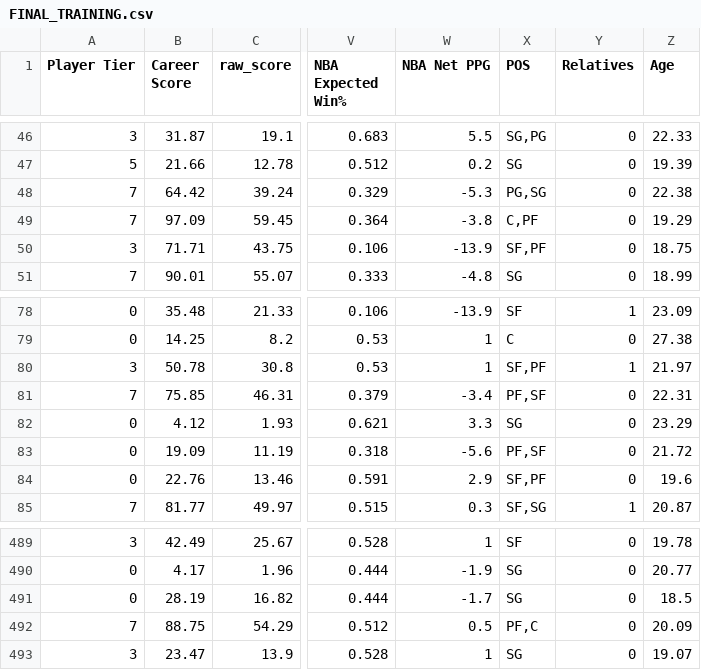
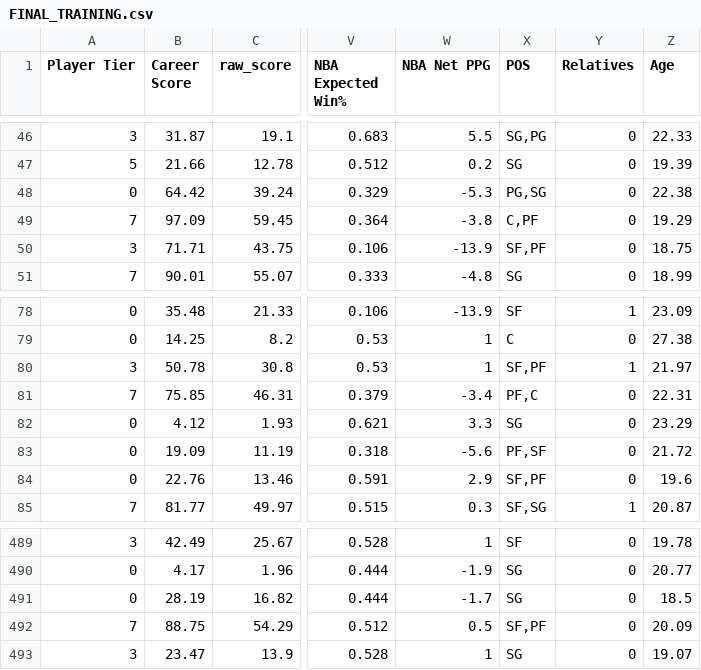
Before and after one commit to jackeyemean/nba-draft-predictor, a CSV file: data/cleaned/FINAL_TRAINING.csv, drawn as a sheet; only a part is shown, gaps mark what is left out; the diff names each change by its address in the sheet, - before the commit and + after, or states it on an @@ line.

```diff
--- a/data/cleaned/FINAL_TRAINING.csv
+++ b/data/cleaned/FINAL_TRAINING.csv
-A48 (Player Tier): 7
+A48 (Player Tier): 0
-X81 (POS): PF,SF
+X81 (POS): PF,C
-X492 (POS): PF,C
+X492 (POS): SF,PF
```
Also changed, not shown: 10 other files.
